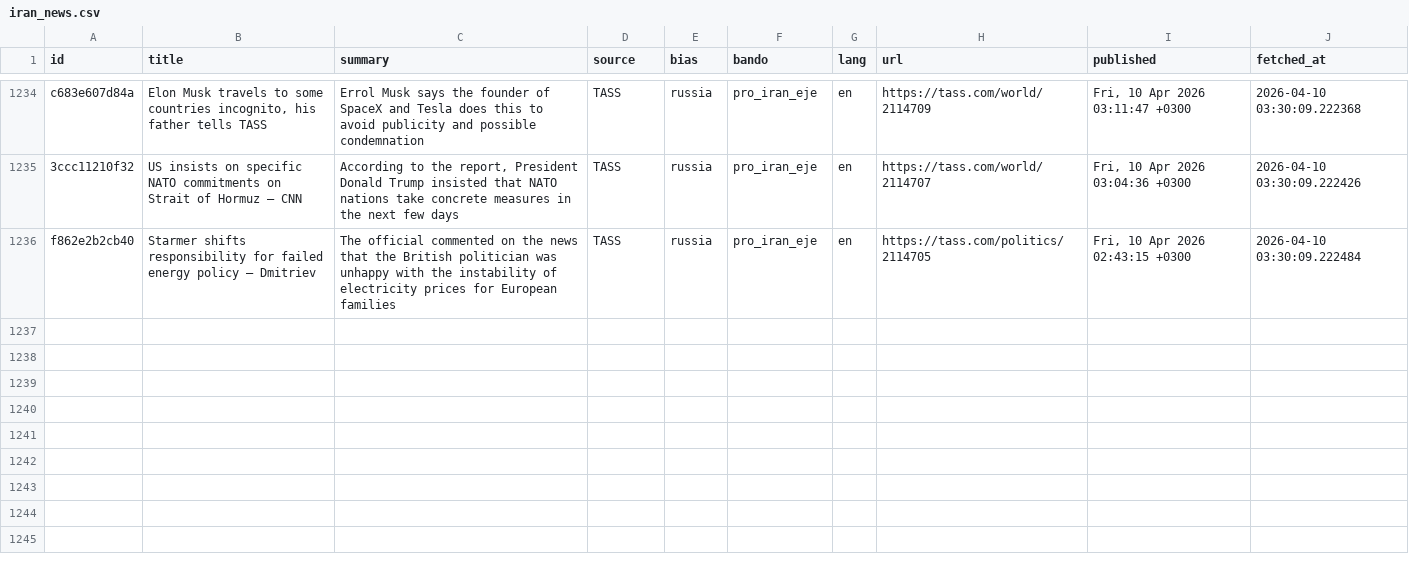
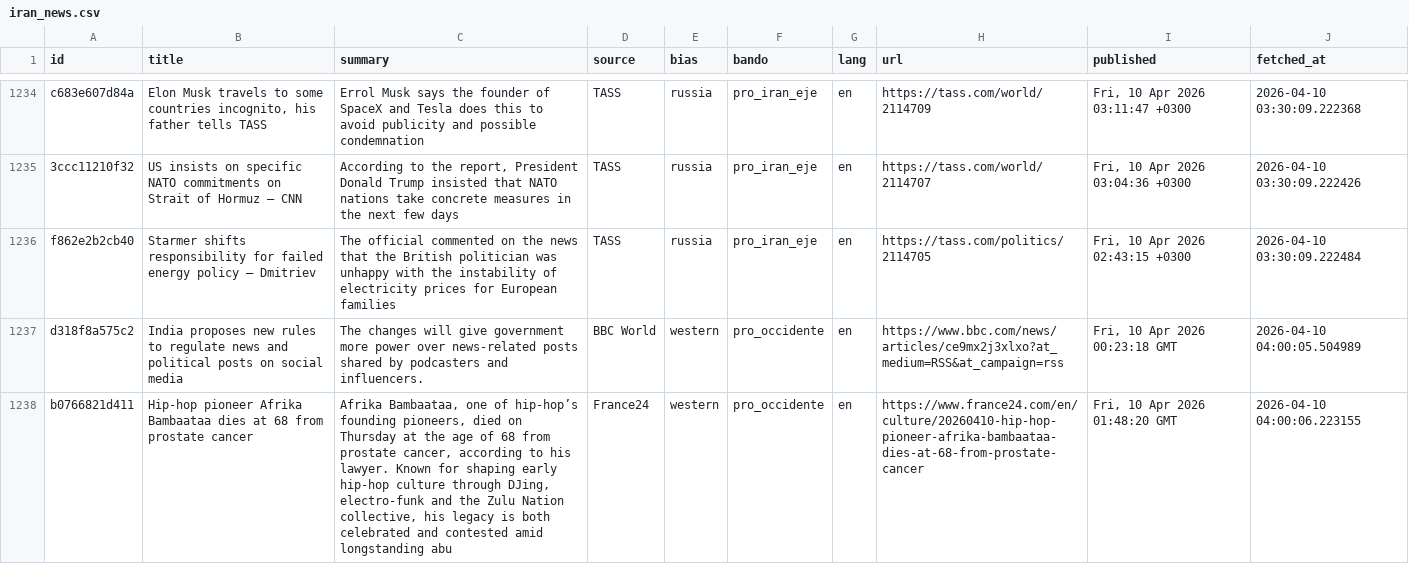
Before and after one commit to mcasrom/iran-osint-monitor, a CSV file: data/processed/iran_news.csv, drawn as a sheet; only a part is shown, gaps mark what is left out; the diff covers the shown part only; the diff names each change by its address in the sheet, - before the commit and + after, or states it on an @@ line.

```diff
--- a/data/processed/iran_news.csv
+++ b/data/processed/iran_news.csv
+row 1237: d318f8a575c2 | India proposes new rules to regulate news and political posts on social media | The changes will give government more power over news-related posts shared by podcasters and influencers. | BBC World | western | pro_occidente | en | https://www.bbc.com/news/articles/ce9mx2j3xlxo?at_medium=RSS&at_campaign=rss | Fri, 10 Apr 2026 00:23:18 GMT | 2026-04-10 04:00:05.504989
+row 1238: b0766821d411 | Hip-hop pioneer Afrika Bambaataa dies at 68 from prostate cancer | Afrika Bambaataa, one of hip-hop’s founding pioneers, died on Thursday at the age of 68 from prostate cancer, according to his lawyer. Known for shaping early hip-hop culture through DJing, electro-funk and the Zulu Nation collective, his legacy is both celebrated and contested amid longstanding abu | France24 | western | pro_occidente | en | https://www.france24.com/en/culture/20260410-hip-hop-pioneer-afrika-bambaataa-dies-at-68-from-prostate-cancer | Fri, 10 Apr 2026 01:48:20 GMT | 2026-04-10 04:00:06.223155
```
Also changed, not shown: 1 added row elsewhere in this file, data/processed/iran_keywords.csv, data/processed/iran_narratives.csv, 7 other files.
